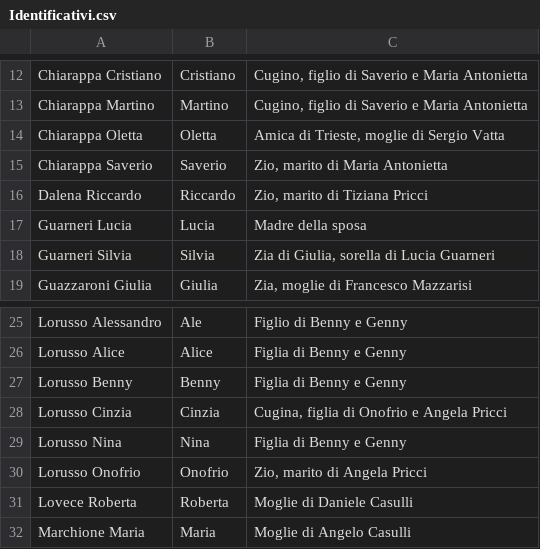
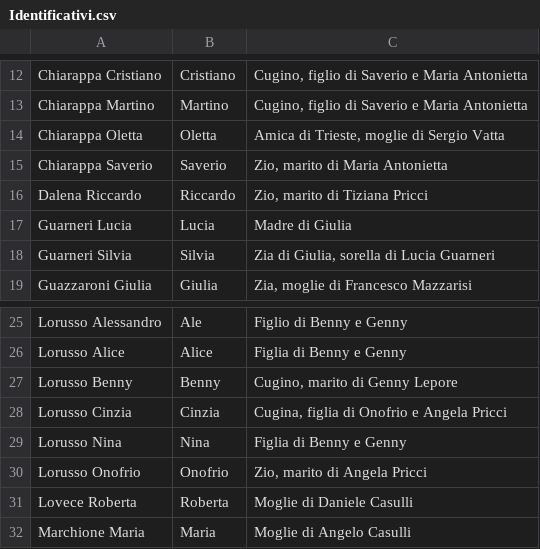
Before and after one commit to Sebastiano-Mazzarisi/Prog, a CSV file: Matrimonio/Identificativi.csv, drawn as a sheet; only a part is shown, gaps mark what is left out; the diff covers the shown part only.

```diff
--- a/Matrimonio/Identificativi.csv
+++ b/Matrimonio/Identificativi.csv
@@ -16,3 +16,3 @@ Chiarappa Saverio;Saverio;Zio, marito di Maria Antonietta
 Dalena Riccardo;Riccardo;Zio, marito di Tiziana Pricci
-Guarneri Lucia;Lucia;Madre della sposa
+Guarneri Lucia;Lucia;Madre di Giulia
 Guarneri Silvia;Silvia;Zia di Giulia, sorella di Lucia Guarneri
@@ -26,3 +26,3 @@ Lorusso Alessandro;Ale;Figlio di Benny e Genny
 Lorusso Alice;Alice;Figlia di Benny e Genny
-Lorusso Benny;Benny;Figlia di Benny e Genny
+Lorusso Benny;Benny;Cugino, marito di Genny Lepore
 Lorusso Cinzia;Cinzia;Cugina, figlia di Onofrio e Angela Pricci
```
Also changed, not shown: 11 edited cells elsewhere in this file.
